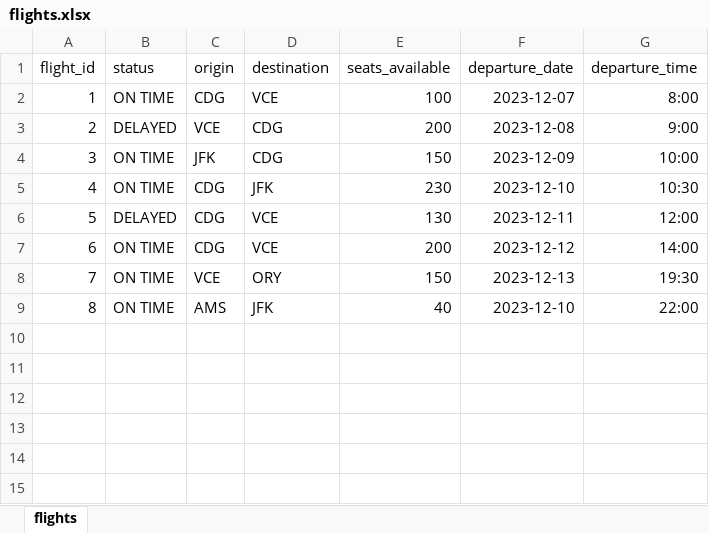
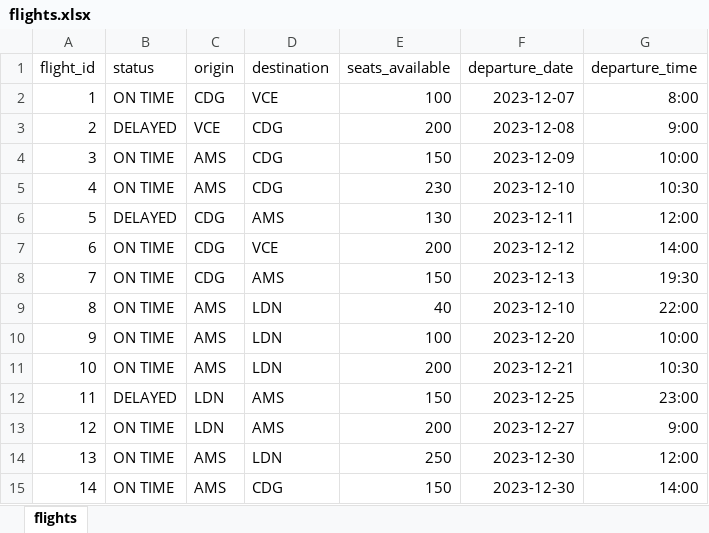
Before and after one commit to NicolasACN/chat_w_doc_demo, an Excel workbook: csv_data/flights.xlsx, sheet flights, drawn as a sheet; values as stored, in another font and other column widths than the file's, no borders; the diff names each change by its address in the sheet, - before the commit and + after, or states it on an @@ line.

Commit message:
Added demo flights / bookings

```diff
--- a/csv_data/flights.xlsx (sheet flights)
+++ b/csv_data/flights.xlsx (sheet flights)
-C4 (origin): JFK
+C4 (origin): AMS
-C5 (origin): CDG
+C5 (origin): AMS
-D5 (destination): JFK
+D5 (destination): CDG
-D6 (destination): VCE
+D6 (destination): AMS
-C8 (origin): VCE
+C8 (origin): CDG
-D8 (destination): ORY
+D8 (destination): AMS
-D9 (destination): JFK
+D9 (destination): LDN
+row 10: 9 | ON TIME | AMS | LDN | 100 | 2023-12-20 | 10:00
+row 11: 10 | ON TIME | AMS | LDN | 200 | 2023-12-21 | 10:30
+row 12: 11 | DELAYED | LDN | AMS | 150 | 2023-12-25 | 23:00
+row 13: 12 | ON TIME | LDN | AMS | 200 | 2023-12-27 | 9:00
+row 14: 13 | ON TIME | AMS | LDN | 250 | 2023-12-30 | 12:00
+row 15: 14 | ON TIME | AMS | CDG | 150 | 2023-12-30 | 14:00
```
Also changed, not shown: csv_data/bookings.xlsx, 5 other files.
